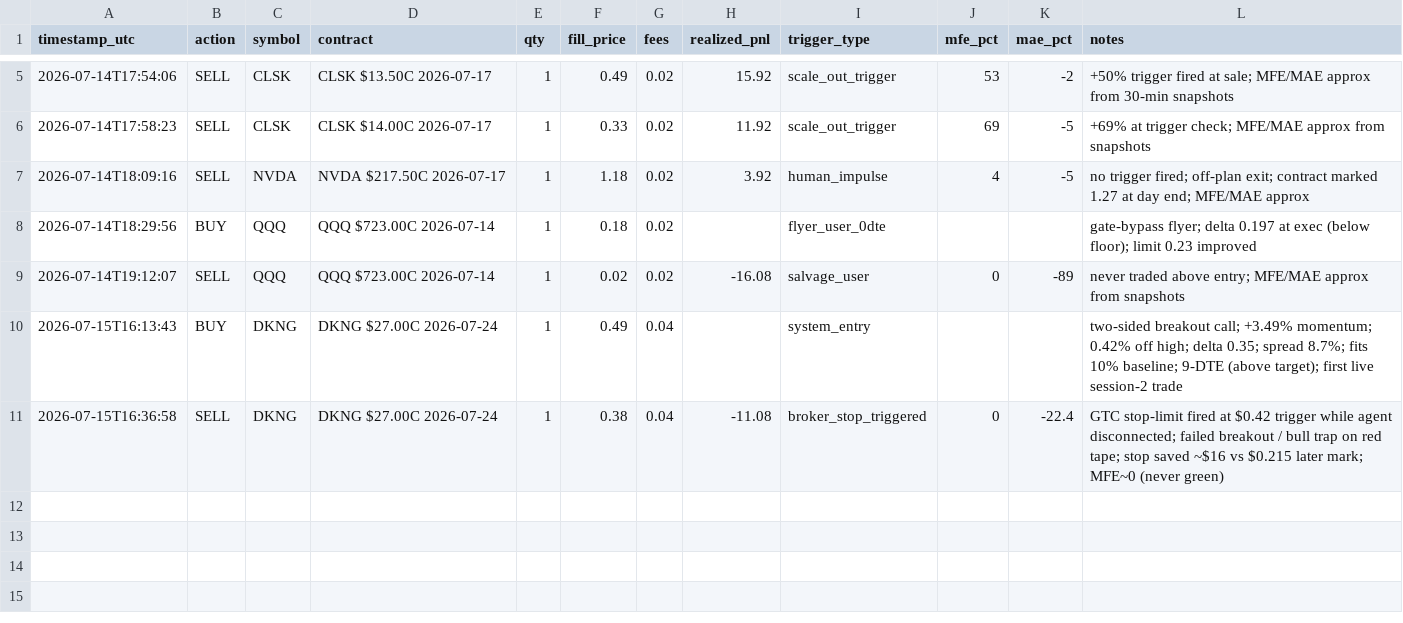
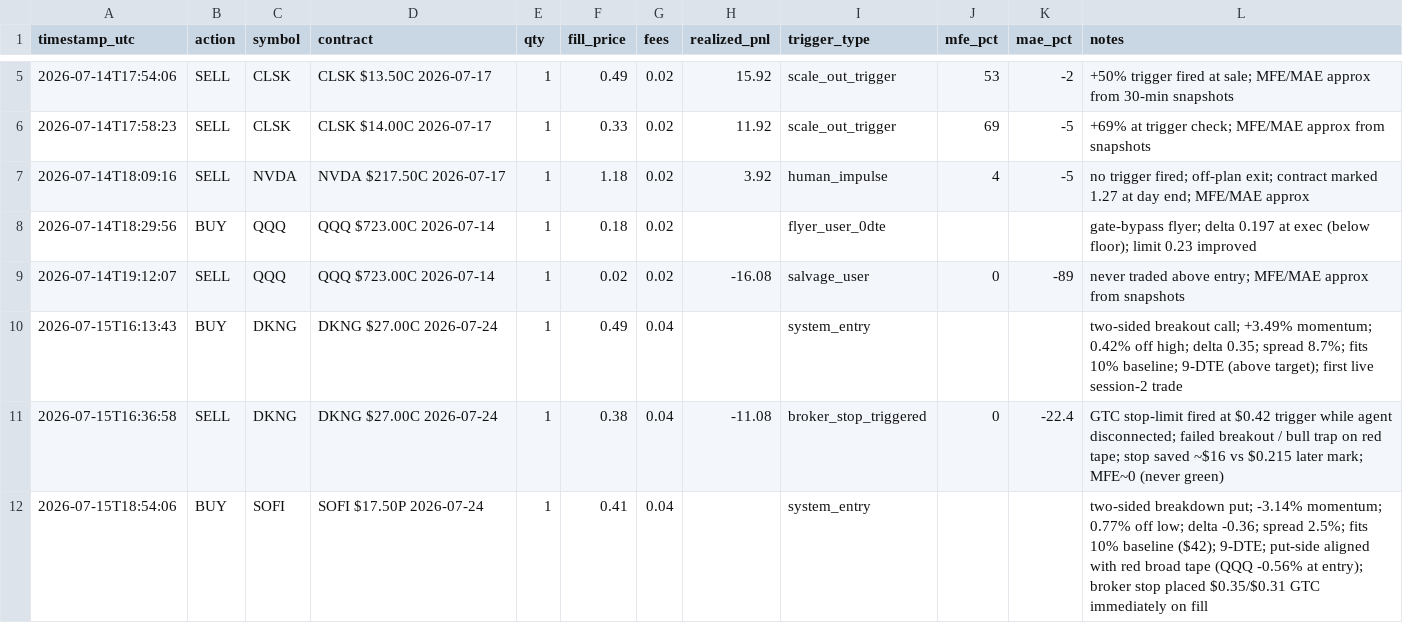
Before and after one commit to thill2113/MSChallenge, a CSV file: trades.csv, drawn as a sheet; only a part is shown, gaps mark what is left out; the diff names each change by its address in the sheet, - before the commit and + after, or states it on an @@ line.

```diff
--- a/trades.csv
+++ b/trades.csv
+row 12: 2026-07-15T18:54:06 | BUY | SOFI | SOFI $17.50P 2026-07-24 | 1 | 0.41 | 0.04 |  | system_entry |  |  | two-sided breakdown put; -3.14% momentum; 0.77% off low; delta -0.36; spread 2.5%; fits 10% baseline ($42); 9-DTE; put-side aligned with red broad tape (QQQ -0.56% at entry); broker stop placed $0.35/$0.31 GTC immediately on fill
```
Also changed, not shown: 1 other file.
